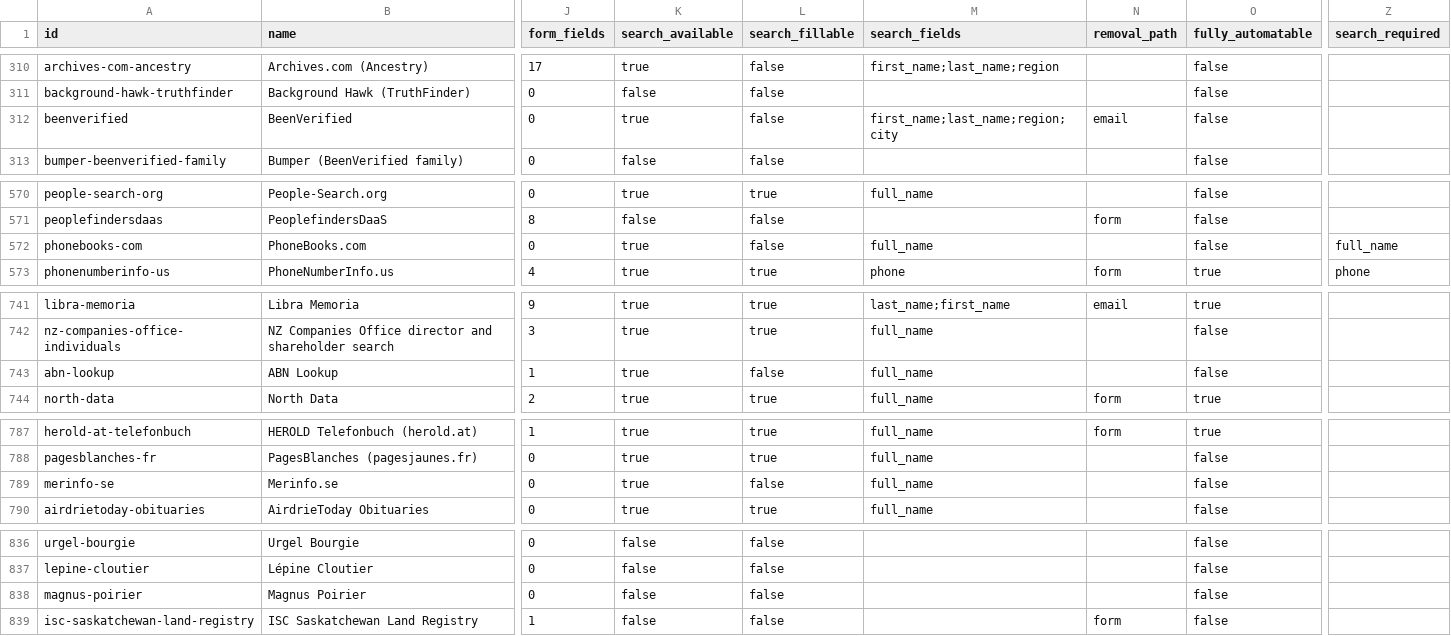
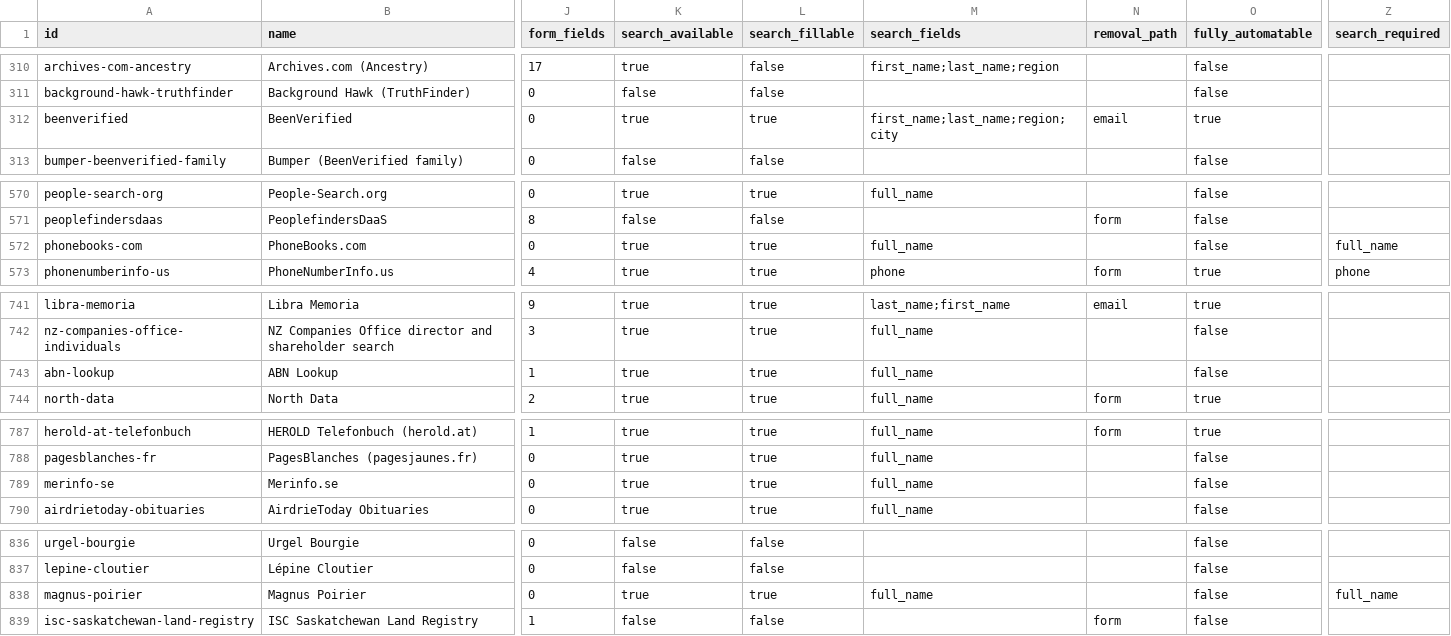
Before and after one commit to cvs0/data-brokers-list, a CSV file: data/v4/brokers.csv, drawn as a sheet; only a part is shown, gaps mark what is left out; the diff covers the shown part only; the diff names each change by its address in the sheet, - before the commit and + after, or states it on an @@ line.

Commit message:
Make six brokers searchable (Magnus Poirier + five page_url fixes)
- magnus-poirier: GET /api/obituaries?page=1&search={search} (JSON html cards);
  Quillon Vanderwekken → empty html; Tremblay → named figures. Clears the prior
  contact-form not_a_person_search marker.
- abn-lookup, merinfo-se, ratsit-se, beenverified, phonebooks-com: point page_url
  at the result URL so the homepage CAPTCHA on the removal page list no longer
  blocks search_fillable (captcha_widget false already).

Search a machine can fill: 328 → 334. Checked with the fake name Quillon
Vanderwekken only. Compile-only republish.

```diff
--- a/data/v4/brokers.csv
+++ b/data/v4/brokers.csv
-L312 (search_fillable): false
+L312 (search_fillable): true
-O312 (fully_automatable): false
+O312 (fully_automatable): true
-L572 (search_fillable): false
+L572 (search_fillable): true
-L743 (search_fillable): false
+L743 (search_fillable): true
-L789 (search_fillable): false
+L789 (search_fillable): true
-K838 (search_available): false
+K838 (search_available): true
-L838 (search_fillable): false
+L838 (search_fillable): true
-M838 (search_fields): (empty)
+M838 (search_fields): full_name
-Z838 (search_required): (empty)
+Z838 (search_required): full_name
```
Also changed, not shown: 1 edited cell elsewhere in this file, 3 other files.
